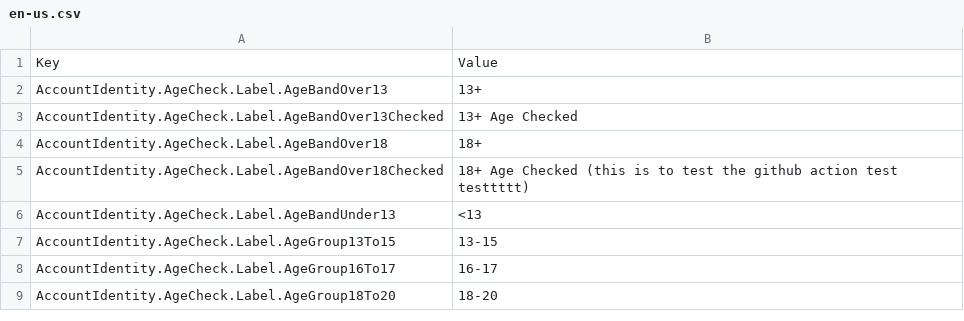
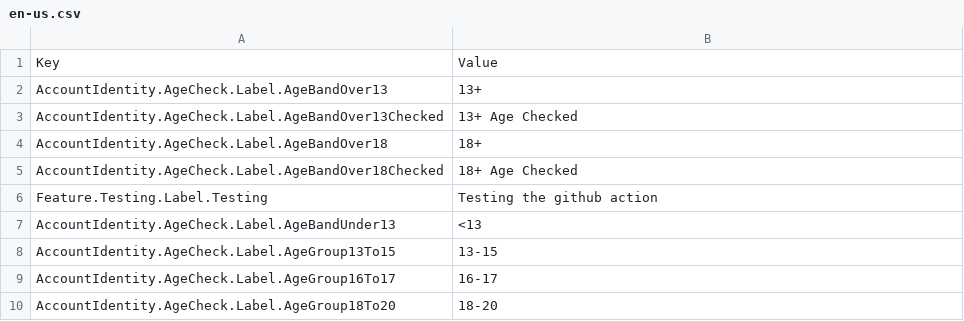
Before and after one commit to EliCauvert/Roblox-Datamining, a CSV file: Locales/Common/en-us.csv, drawn as a sheet; only a part is shown.

Commit message:
Still testing

```diff
--- a/Locales/Common/en-us.csv
+++ b/Locales/Common/en-us.csv
@@ -4,3 +4,4 @@ AccountIdentity.AgeCheck.Label.AgeBandOver13Checked,13+ Age Checked
 AccountIdentity.AgeCheck.Label.AgeBandOver18,18+
-AccountIdentity.AgeCheck.Label.AgeBandOver18Checked,18+ Age Checked (this is to test the github action test testtttt)
+AccountIdentity.AgeCheck.Label.AgeBandOver18Checked,18+ Age Checked
+Feature.Testing.Label.Testing, Testing the github action
 AccountIdentity.AgeCheck.Label.AgeBandUnder13,<13
```
